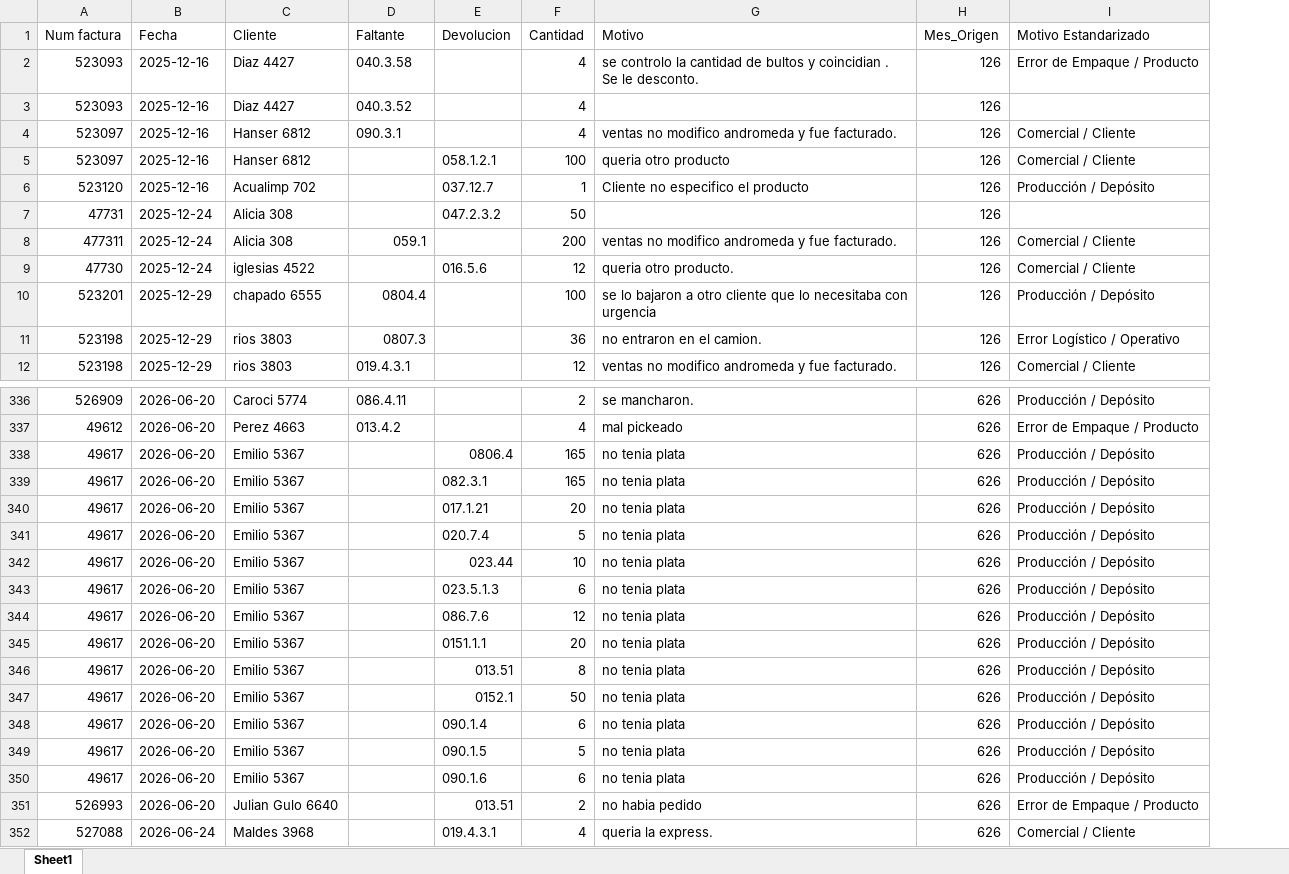
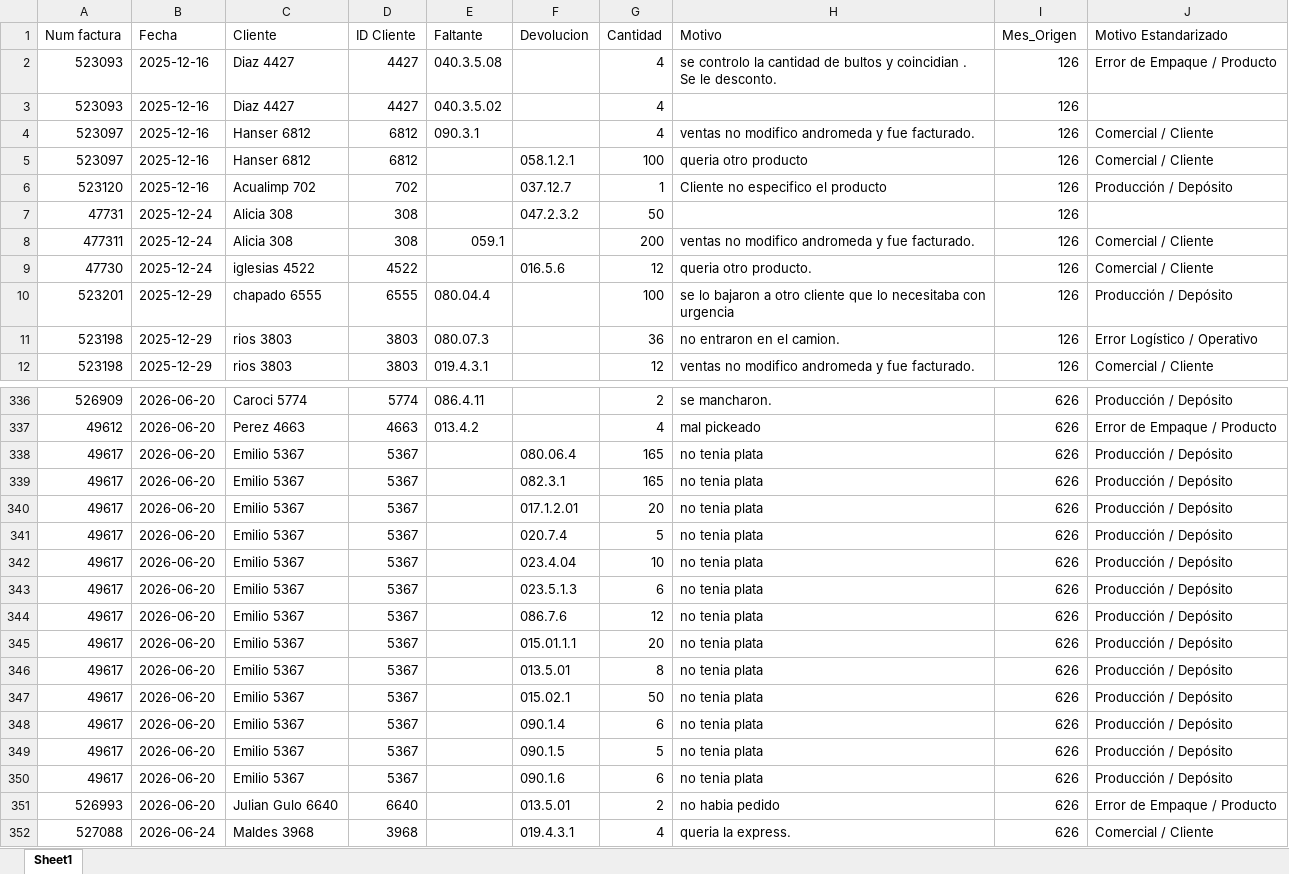
Before and after one commit to zknot/gestion-fallos, an Excel workbook: Base_Maestra_Fallos.xlsx, sheet Sheet1, drawn as a sheet; only a part is shown, gaps mark what is left out; values as stored, in another font and other column widths than the file's, no cell formats; addresses are those after the commit; the diff covers the shown part only; the diff names each change by its address in the sheet, - before the commit and + after, or states it on an @@ line.

```diff
--- a/Base_Maestra_Fallos.xlsx (sheet Sheet1)
+++ b/Base_Maestra_Fallos.xlsx (sheet Sheet1)
+column D (ID Cliente), rows 2-12: 4427 | 4427 | 6812 | 6812 | 702 | 308 | 308 | 4522 | 6555 | 3803 | 3803; rows 336-352: 5774 | 4663 | 5367 | 5367 | 5367 | 5367 | 5367 | 5367 | 5367 | 5367 | 5367 | 5367 | 5367 | 5367 | 5367 | 6640 | 3968
-E2 (Faltante): 040.3.58
+E2 (Faltante): 040.3.5.08
-E3 (Faltante): 040.3.52
+E3 (Faltante): 040.3.5.02
-E10 (Faltante): 0804.4
+E10 (Faltante): 080.04.4
-E11 (Faltante): 0807.3
+E11 (Faltante): 080.07.3
-F338 (Devolucion): 0806.4
+F338 (Devolucion): 080.06.4
-F340 (Devolucion): 017.1.21
+F340 (Devolucion): 017.1.2.01
-F342 (Devolucion): 023.44
+F342 (Devolucion): 023.4.04
-F345 (Devolucion): 0151.1.1
+F345 (Devolucion): 015.01.1.1
-F346 (Devolucion): 013.51
+F346 (Devolucion): 013.5.01
-F347 (Devolucion): 0152.1
+F347 (Devolucion): 015.02.1
-F351 (Devolucion): 013.51
+F351 (Devolucion): 013.5.01
```
Also changed, not shown: 93 edited cells elsewhere in this sheet, cell formats, 9 other files.
